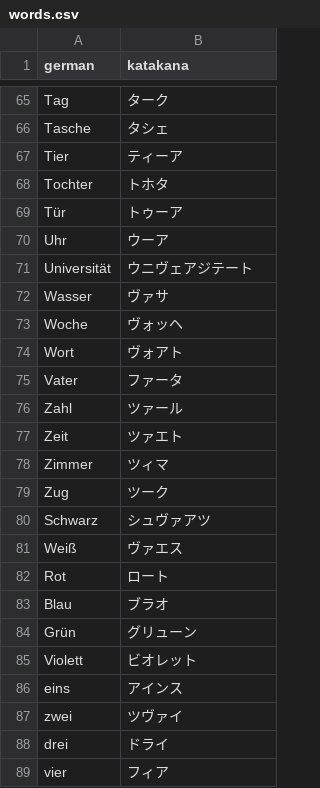
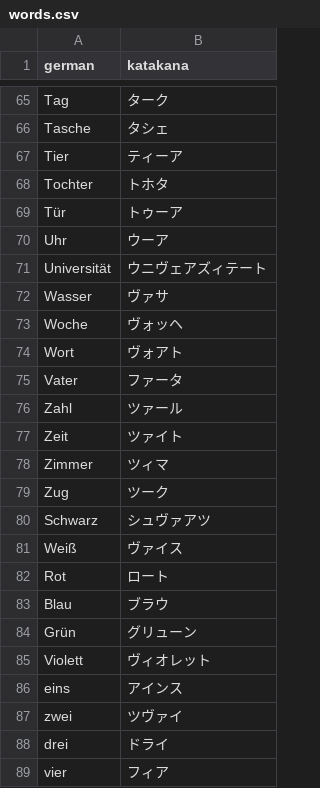
Before and after one commit to schmxtz/jptranscription, a CSV file: words.csv, drawn as a sheet; only a part is shown, gaps mark what is left out.

```diff
--- a/words.csv
+++ b/words.csv
@@ -70,3 +70,3 @@ Tür,トゥーア
 Uhr,ウーア
-Universität,ウニヴェアジテート
+Universität,ウニヴェアズィテート
 Wasser,ヴァサ
@@ -76,3 +76,3 @@ Vater,ファータ
 Zahl,ツァール
-Zeit,ツァエト
+Zeit,ツァイト
 Zimmer,ツィマ
@@ -80,7 +80,7 @@ Zug,ツーク
 Schwarz,シュヴァアツ
-Weiß,ヴァエス
+Weiß,ヴァイス
 Rot,ロート
-Blau,ブラオ
+Blau,ブラウ
 Grün,グリューン
-Violett,ビオレット
+Violett,ヴィオレット
 eins,アインス
```
Also changed, not shown: 1 other file.
